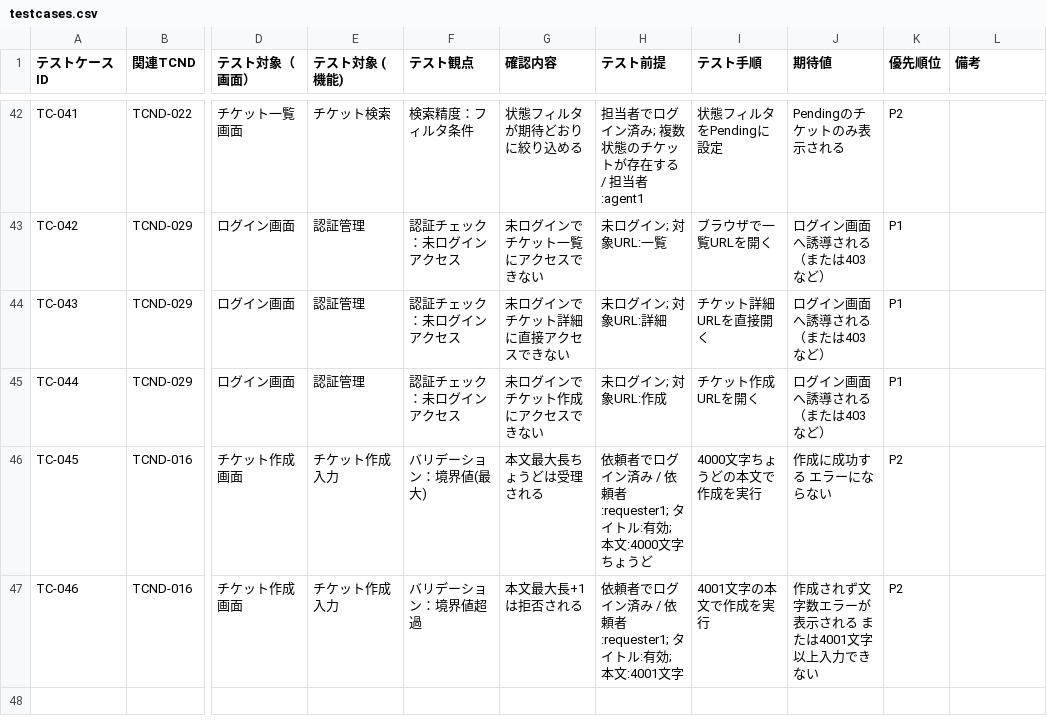
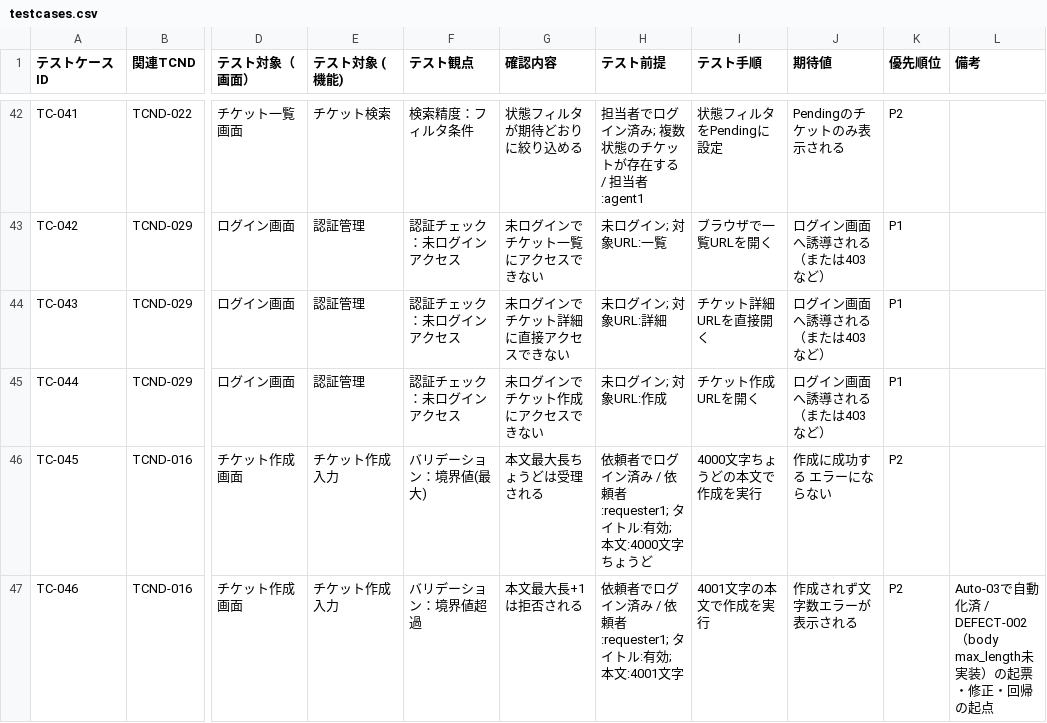
Before and after one commit to nani9ashi/qa-portfolio-ticket-system, a CSV file: qa/testcases/testcases.csv, drawn as a sheet; only a part is shown, gaps mark what is left out; the diff names each change by its address in the sheet, - before the commit and + after, or states it on an @@ line.

```diff
--- a/qa/testcases/testcases.csv
+++ b/qa/testcases/testcases.csv
-J47 (期待値): 作成されず文字数エラーが表示される または4001文字以上入力できない
+J47 (期待値): 作成されず文字数エラーが表示される
-L47 (備考): (empty)
+L47 (備考): Auto-03で自動化済 / DEFECT-002（body max_length未実装）の起票・修正・回帰の起点
```
Also changed, not shown: qa/defects/defect_log.csv, 22 other files.
